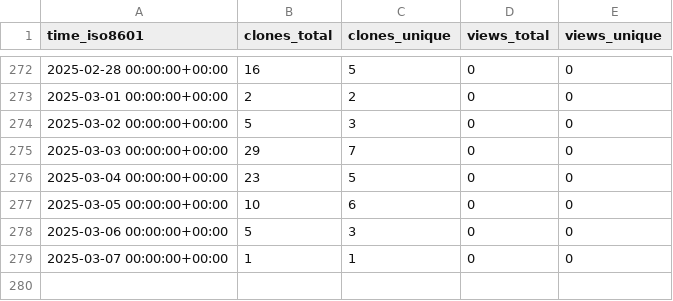
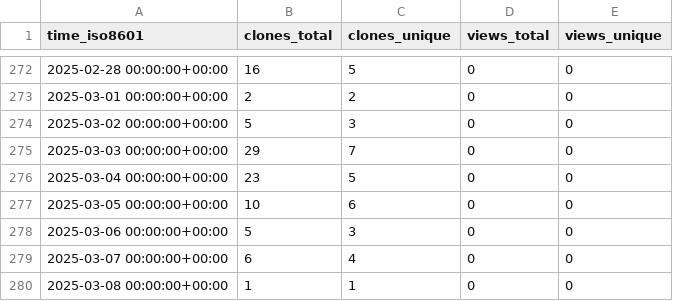
Before and after one commit to sarvsav/go-starter-template, a CSV file: sarvsav/go-starter-template/ghrs-data/views_clones_aggregate.csv, drawn as a sheet; only a part is shown, gaps mark what is left out.

```diff
--- a/sarvsav/go-starter-template/ghrs-data/views_clones_aggregate.csv
+++ b/sarvsav/go-starter-template/ghrs-data/views_clones_aggregate.csv
@@ -278,2 +278,3 @@ time_iso8601,clones_total,clones_unique,views_total,views_unique
 2025-03-06 00:00:00+00:00,5,3,0,0
-2025-03-07 00:00:00+00:00,1,1,0,0
+2025-03-07 00:00:00+00:00,6,4,0,0
+2025-03-08 00:00:00+00:00,1,1,0,0
```
Also changed, not shown: 1 other file.
